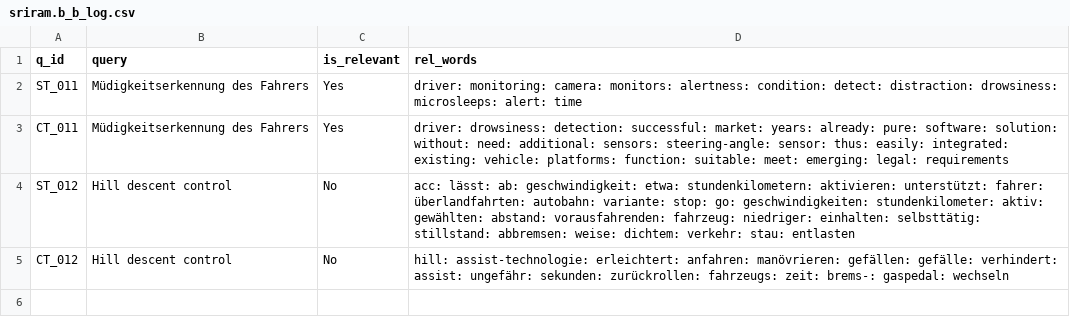
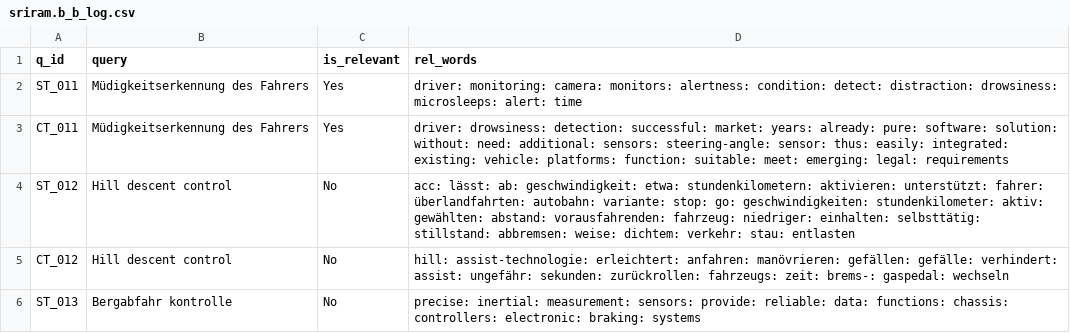
Before and after one commit to vijusudhi/cltr_web_app, a CSV file: logs/sriram.b_b_log.csv, drawn as a sheet; the diff names each change by its address in the sheet, - before the commit and + after, or states it on an @@ line.

Commit message:
User sriram.b updating via PyGithub

```diff
--- a/logs/sriram.b_b_log.csv
+++ b/logs/sriram.b_b_log.csv
+row 6: ST_013 | Bergabfahr kontrolle | No | precise: inertial: measurement: sensors: provide: reliable: data: functions: chassis: controllers: electronic: braking: systems
```
